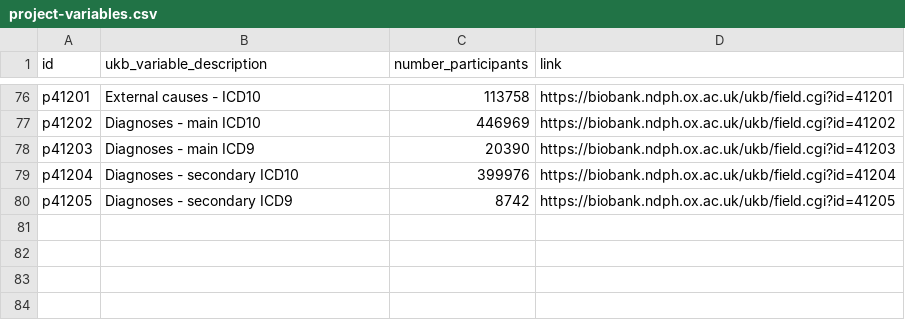
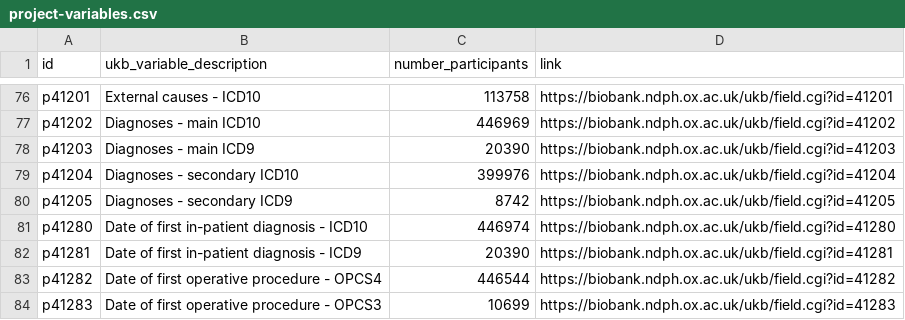
Before and after one commit to steno-aarhus/kimo, a CSV file: data-raw/project-variables.csv, drawn as a sheet; only a part is shown, gaps mark what is left out.

Commit message:
add ICD date variable

```diff
--- a/data-raw/project-variables.csv
+++ b/data-raw/project-variables.csv
@@ -80 +80,5 @@ p41204,Diagnoses - secondary ICD10,399976,https://biobank.ndph.ox.ac.uk/ukb/fiel
 p41205,Diagnoses - secondary ICD9,8742,https://biobank.ndph.ox.ac.uk/ukb/field.cgi?id=41205
+p41280,Date of first in-patient diagnosis - ICD10,446974,https://biobank.ndph.ox.ac.uk/ukb/field.cgi?id=41280
+p41281,Date of first in-patient diagnosis - ICD9,20390,https://biobank.ndph.ox.ac.uk/ukb/field.cgi?id=41281
+p41282,Date of first operative procedure - OPCS4,446544,https://biobank.ndph.ox.ac.uk/ukb/field.cgi?id=41282
+p41283,Date of first operative procedure - OPCS3,10699,https://biobank.ndph.ox.ac.uk/ukb/field.cgi?id=41283
```
Also changed, not shown: 1 other file.
